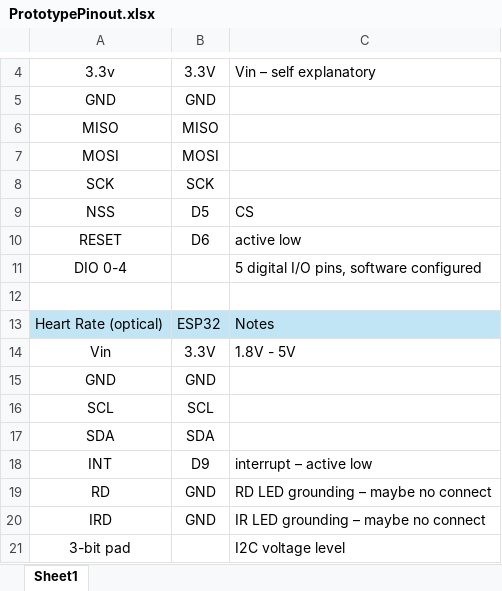
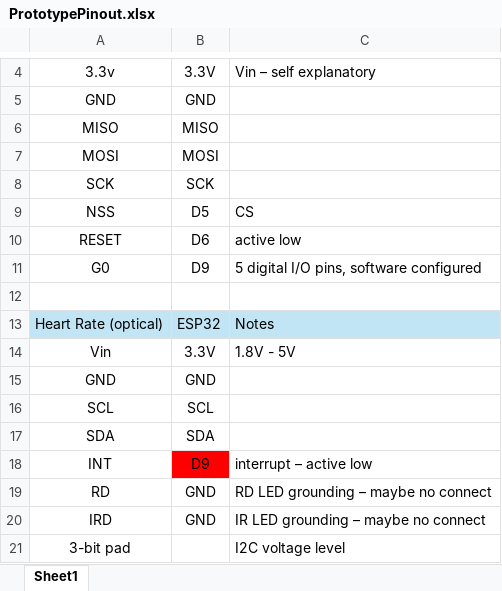
Before and after one commit to masonmcg/HeatShield-Biometrics-Prototype, an Excel workbook: MAIN/Prototype_001_Schematic/PrototypePinout.xlsx, sheet Sheet1, drawn as a sheet; only a part is shown, gaps mark what is left out; values as stored, in another font and other column widths than the file's, no borders; removed rows and columns are numbered as before the commit, all else as after; the diff names each change by its address in the sheet, - before the commit and + after, or states it on an @@ line.

```diff
--- a/MAIN/Prototype_001_Schematic/PrototypePinout.xlsx (sheet Sheet1)
+++ b/MAIN/Prototype_001_Schematic/PrototypePinout.xlsx (sheet Sheet1)
-row 11: DIO 0-4 |  | 5 digital I/O pins, software configured
+row 11: G0 | D9 | 5 digital I/O pins, software configured
-B18 fill: none
+B18 fill: #FF0000
```
Also changed, not shown: 6 other files.
